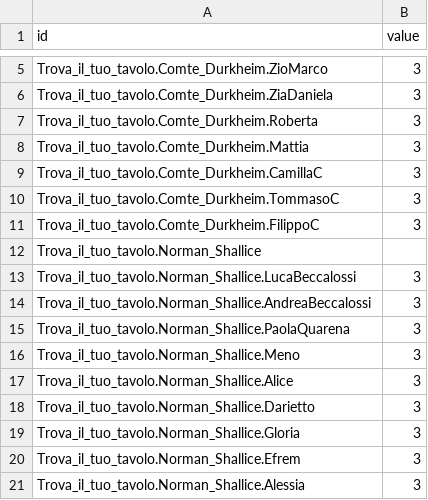
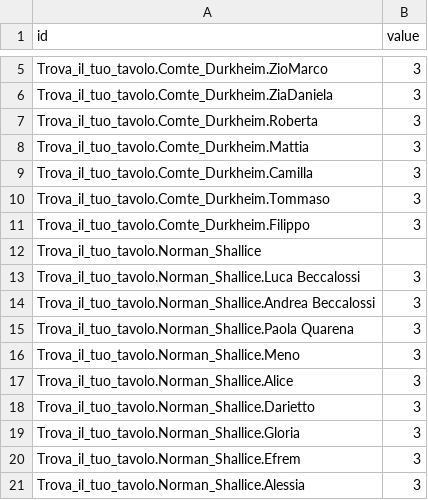
Before and after one commit to nguerrini/tableu, a CSV file: tavoli_layers.csv, drawn as a sheet; only a part is shown, gaps mark what is left out.

```diff
--- a/tavoli_layers.csv
+++ b/tavoli_layers.csv
@@ -8,9 +8,9 @@ Trova_il_tuo_tavolo.Comte_Durkheim.Roberta,3
 Trova_il_tuo_tavolo.Comte_Durkheim.Mattia,3
-Trova_il_tuo_tavolo.Comte_Durkheim.CamillaC,3
-Trova_il_tuo_tavolo.Comte_Durkheim.TommasoC,3
-Trova_il_tuo_tavolo.Comte_Durkheim.FilippoC,3
+Trova_il_tuo_tavolo.Comte_Durkheim.Camilla,3
+Trova_il_tuo_tavolo.Comte_Durkheim.Tommaso,3
+Trova_il_tuo_tavolo.Comte_Durkheim.Filippo,3
 Trova_il_tuo_tavolo.Norman_Shallice,
-Trova_il_tuo_tavolo.Norman_Shallice.LucaBeccalossi,3
-Trova_il_tuo_tavolo.Norman_Shallice.AndreaBeccalossi,3
-Trova_il_tuo_tavolo.Norman_Shallice.PaolaQuarena,3
+Trova_il_tuo_tavolo.Norman_Shallice.Luca Beccalossi,3
+Trova_il_tuo_tavolo.Norman_Shallice.Andrea Beccalossi,3
+Trova_il_tuo_tavolo.Norman_Shallice.Paola Quarena,3
 Trova_il_tuo_tavolo.Norman_Shallice.Meno,3
```
Also changed, not shown: tavoli.csv, 3 other files.
